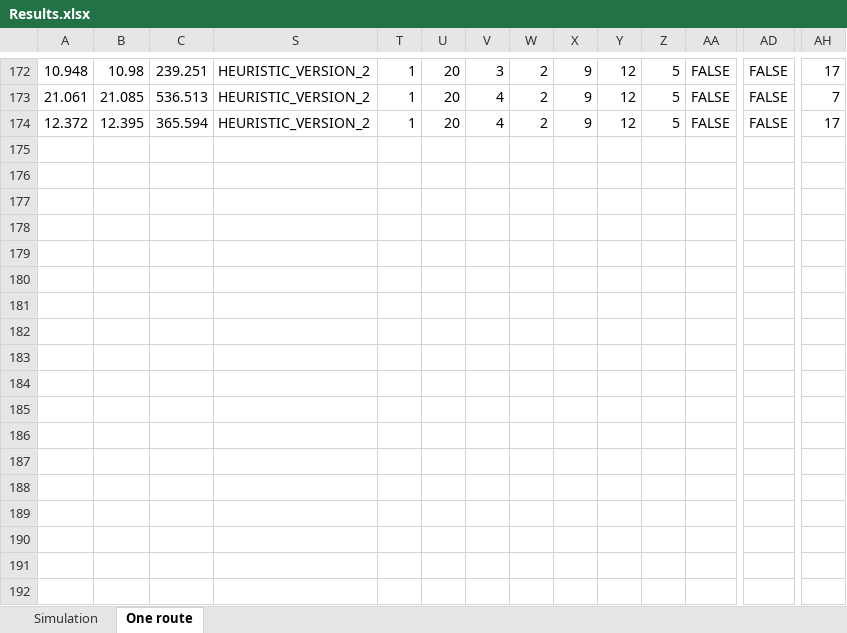
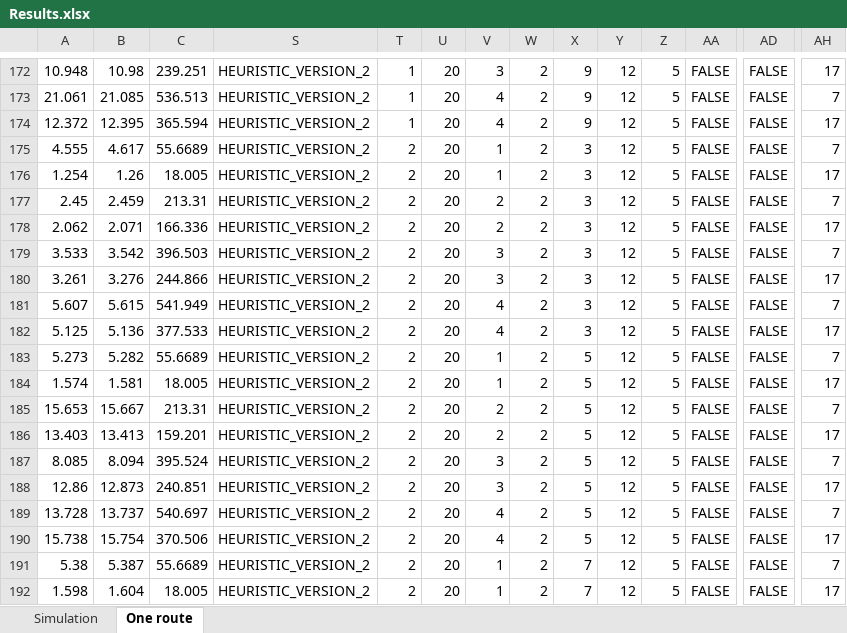
Before and after one commit to kristinehagen/Master, an Excel workbook: Results.xlsx, sheet One route, drawn as a sheet; only a part is shown, gaps mark what is left out; values as stored, in another font and other column widths than the file's, no borders; rows hold the shown columns only; the diff covers the shown part only; the diff names each change by its address in the sheet, - before the commit and + after, or states it on an @@ line.

```diff
--- a/Results.xlsx (sheet One route)
+++ b/Results.xlsx (sheet One route)
+row 175: 4.555 | 4.617 | 55.6689 | HEURISTIC_VERSION_2 | 2 | 20 | 1 | 2 | 3 | 12 | 5 | FALSE | FALSE | 7
+row 176: 1.254 | 1.26 | 18.005 | HEURISTIC_VERSION_2 | 2 | 20 | 1 | 2 | 3 | 12 | 5 | FALSE | FALSE | 17
+row 177: 2.45 | 2.459 | 213.31 | HEURISTIC_VERSION_2 | 2 | 20 | 2 | 2 | 3 | 12 | 5 | FALSE | FALSE | 7
+row 178: 2.062 | 2.071 | 166.336 | HEURISTIC_VERSION_2 | 2 | 20 | 2 | 2 | 3 | 12 | 5 | FALSE | FALSE | 17
+row 179: 3.533 | 3.542 | 396.503 | HEURISTIC_VERSION_2 | 2 | 20 | 3 | 2 | 3 | 12 | 5 | FALSE | FALSE | 7
+row 180: 3.261 | 3.276 | 244.866 | HEURISTIC_VERSION_2 | 2 | 20 | 3 | 2 | 3 | 12 | 5 | FALSE | FALSE | 17
+row 181: 5.607 | 5.615 | 541.949 | HEURISTIC_VERSION_2 | 2 | 20 | 4 | 2 | 3 | 12 | 5 | FALSE | FALSE | 7
+row 182: 5.125 | 5.136 | 377.533 | HEURISTIC_VERSION_2 | 2 | 20 | 4 | 2 | 3 | 12 | 5 | FALSE | FALSE | 17
+row 183: 5.273 | 5.282 | 55.6689 | HEURISTIC_VERSION_2 | 2 | 20 | 1 | 2 | 5 | 12 | 5 | FALSE | FALSE | 7
+row 184: 1.574 | 1.581 | 18.005 | HEURISTIC_VERSION_2 | 2 | 20 | 1 | 2 | 5 | 12 | 5 | FALSE | FALSE | 17
+row 185: 15.653 | 15.667 | 213.31 | HEURISTIC_VERSION_2 | 2 | 20 | 2 | 2 | 5 | 12 | 5 | FALSE | FALSE | 7
+row 186: 13.403 | 13.413 | 159.201 | HEURISTIC_VERSION_2 | 2 | 20 | 2 | 2 | 5 | 12 | 5 | FALSE | FALSE | 17
+row 187: 8.085 | 8.094 | 395.524 | HEURISTIC_VERSION_2 | 2 | 20 | 3 | 2 | 5 | 12 | 5 | FALSE | FALSE | 7
+row 188: 12.86 | 12.873 | 240.851 | HEURISTIC_VERSION_2 | 2 | 20 | 3 | 2 | 5 | 12 | 5 | FALSE | FALSE | 17
+row 189: 13.728 | 13.737 | 540.697 | HEURISTIC_VERSION_2 | 2 | 20 | 4 | 2 | 5 | 12 | 5 | FALSE | FALSE | 7
+row 190: 15.738 | 15.754 | 370.506 | HEURISTIC_VERSION_2 | 2 | 20 | 4 | 2 | 5 | 12 | 5 | FALSE | FALSE | 17
+row 191: 5.38 | 5.387 | 55.6689 | HEURISTIC_VERSION_2 | 2 | 20 | 1 | 2 | 7 | 12 | 5 | FALSE | FALSE | 7
+row 192: 1.598 | 1.604 | 18.005 | HEURISTIC_VERSION_2 | 2 | 20 | 1 | 2 | 7 | 12 | 5 | FALSE | FALSE | 17
```
Also changed, not shown: 6 added rows elsewhere in this sheet, hidden cells, 5 other files.
